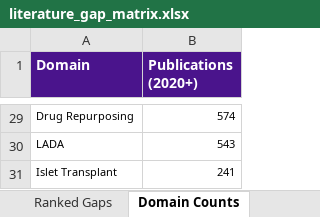
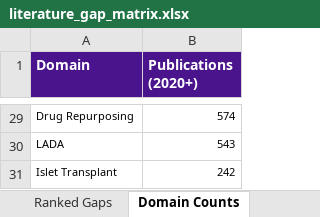
Before and after one commit to BottumJ/diabetes-research-hub, an Excel workbook: Analysis/Results/literature_gap_matrix.xlsx, sheet Domain Counts, drawn as a sheet; only a part is shown, gaps mark what is left out; values as stored, in another font and other column widths than the file's, no borders; the diff covers the shown part only; the diff names each change by its address in the sheet, - before the commit and + after, or states it on an @@ line.

```diff
--- a/Analysis/Results/literature_gap_matrix.xlsx (sheet Domain Counts)
+++ b/Analysis/Results/literature_gap_matrix.xlsx (sheet Domain Counts)
-B31 (Publications (2020+)): 241
+B31 (Publications (2020+)): 242
```
Also changed, not shown: 25 edited cells elsewhere in this sheet, sheet Ranked Gaps, sheet Gap Matrix, 36 other files.
